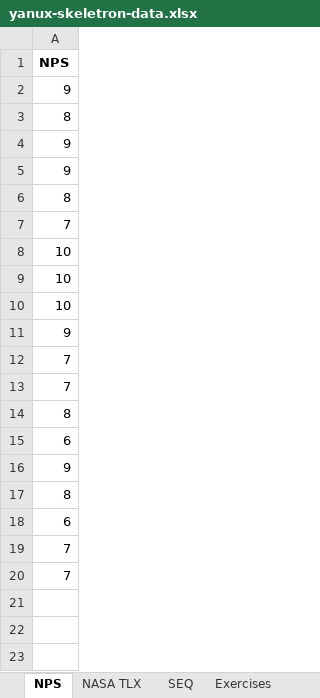
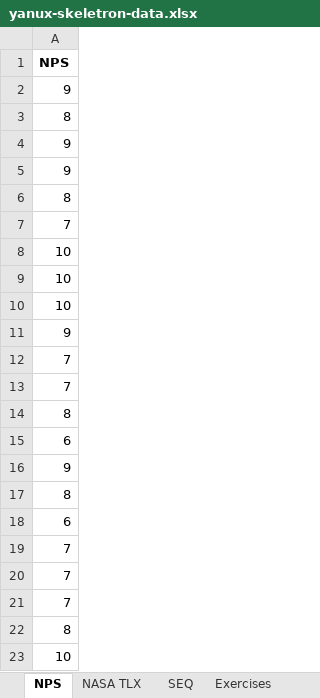
Before and after one commit to YanuX-Framework/YanuX-Cruncher, an Excel workbook: data/userstudies/yanux-skeletron-data.xlsx, sheet NPS, drawn as a sheet; values as stored, in another font and other column widths than the file's, no borders; charts and pictures not drawn; the diff names each change by its address in the sheet, - before the commit and + after, or states it on an @@ line.

```diff
--- a/data/userstudies/yanux-skeletron-data.xlsx (sheet NPS)
+++ b/data/userstudies/yanux-skeletron-data.xlsx (sheet NPS)
+row 21: 7
+row 22: 8
+row 23: 10
```
Also changed, not shown: sheet Full, sheet Exercises Raw, sheet SEQ, sheet NASA TLX Raw, sheet Questionnaire, sheet Questionnaire Raw, 6 more sheets, formulas that keep their value, 1 other file.
